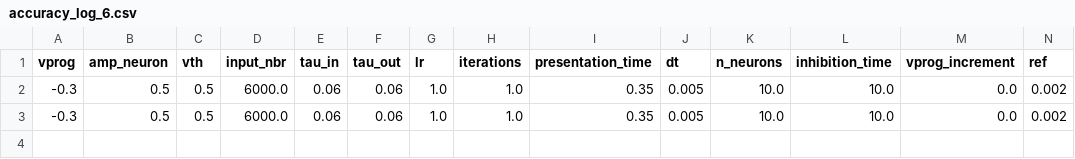
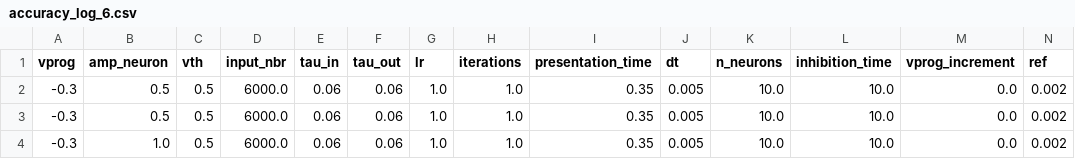
Before and after one commit to nikhil-garg/VDSP_ocl, a CSV file: log_dir/accuracy_log_6.csv, drawn as a sheet; only a part is shown; rows hold the shown columns only; the diff names each change by its address in the sheet, - before the commit and + after, or states it on an @@ line.

```diff
--- a/log_dir/accuracy_log_6.csv
+++ b/log_dir/accuracy_log_6.csv
+row 4: -0.3 | 1.0 | 0.5 | 6000.0 | 0.06 | 0.06 | 1.0 | 1.0 | 0.35 | 0.005 | 10.0 | 10.0 | 0.0 | 0.002
```
Also changed, not shown: 11 other files.
